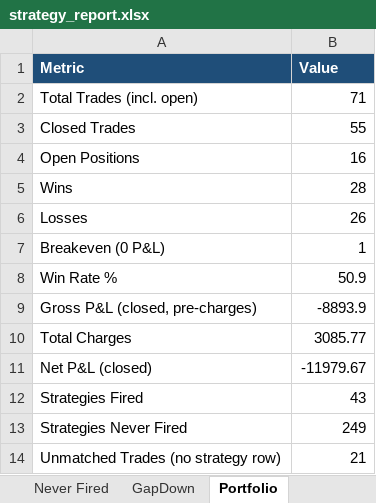
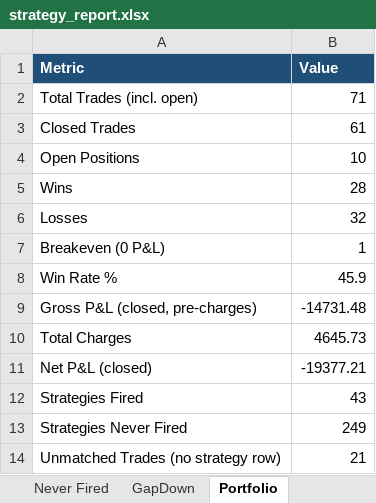
Before and after one commit to thokfoot/free-4-market-master, an Excel workbook: logs/strategy_report.xlsx, sheet Portfolio, drawn as a sheet; values as stored, in another font and other column widths than the file's, no borders; the diff names each change by its address in the sheet, - before the commit and + after, or states it on an @@ line.

```diff
--- a/logs/strategy_report.xlsx (sheet Portfolio)
+++ b/logs/strategy_report.xlsx (sheet Portfolio)
-B3 (Value): 55
+B3 (Value): 61
-B4 (Value): 16
+B4 (Value): 10
-B6 (Value): 26
+B6 (Value): 32
-B8 (Value): 50.9
+B8 (Value): 45.9
-B9 (Value): -8893.9
+B9 (Value): -14731.48
-B10 (Value): 3085.77
+B10 (Value): 4645.73
-B11 (Value): -11979.67
+B11 (Value): -19377.21
```
Also changed, not shown: sheet Summary, sheet #998SW ABFRL.NS, sheet #998SW KOTAKBANK.NS, sheet #997SW GRASIM.NS, sheet #997SW PFC.NS, sheet #997SW ASIANPAINT.NS, 1 more sheet, 6 other files.
